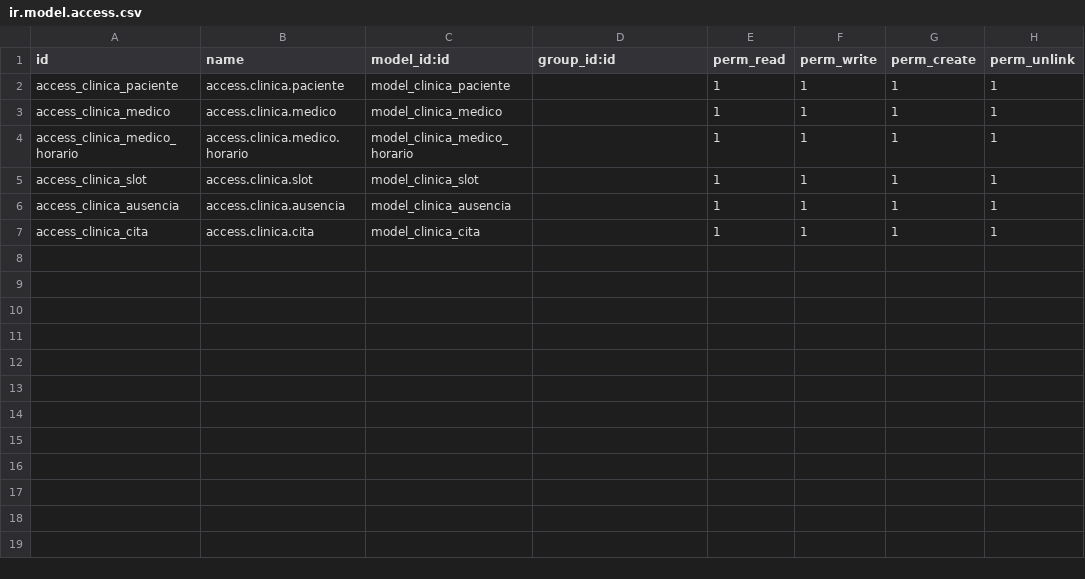
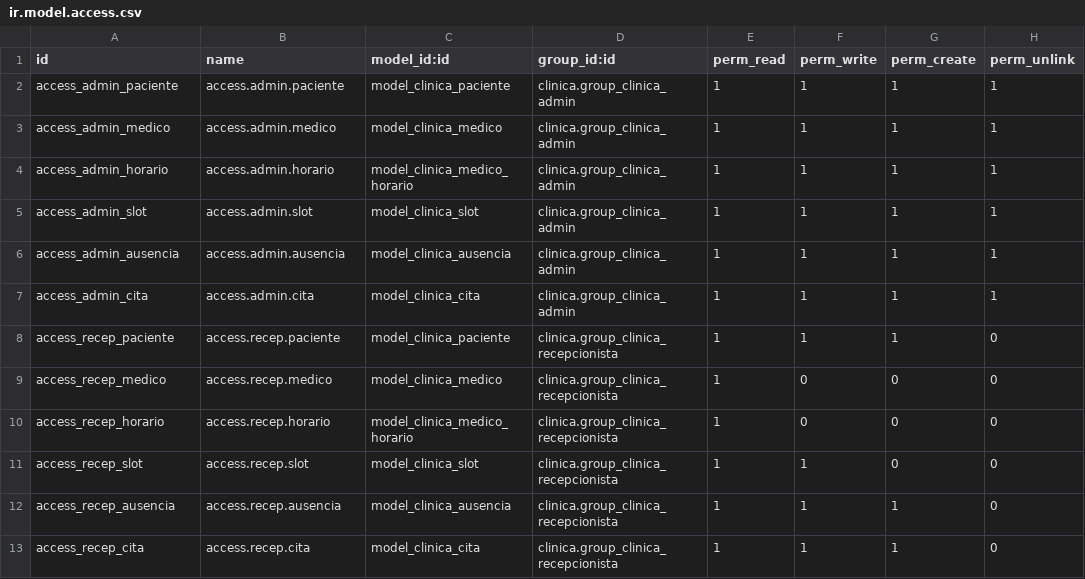
Before and after one commit to anagarces/odoo-docker-clinica, a CSV file: addons/clinica/security/ir.model.access.csv, drawn as a sheet.

```diff
--- a/addons/clinica/security/ir.model.access.csv
+++ b/addons/clinica/security/ir.model.access.csv
@@ -1,7 +1,13 @@
 id,name,model_id:id,group_id:id,perm_read,perm_write,perm_create,perm_unlink
-access_clinica_paciente,access.clinica.paciente,model_clinica_paciente,,1,1,1,1
-access_clinica_medico,access.clinica.medico,model_clinica_medico,,1,1,1,1
-access_clinica_medico_horario,access.clinica.medico.horario,model_clinica_medico_horario,,1,1,1,1
-access_clinica_slot,access.clinica.slot,model_clinica_slot,,1,1,1,1
-access_clinica_ausencia,access.clinica.ausencia,model_clinica_ausencia,,1,1,1,1
-access_clinica_cita,access.clinica.cita,model_clinica_cita,,1,1,1,1
+access_admin_paciente,access.admin.paciente,model_clinica_paciente,clinica.group_clinica_admin,1,1,1,1
+access_admin_medico,access.admin.medico,model_clinica_medico,clinica.group_clinica_admin,1,1,1,1
+access_admin_horario,access.admin.horario,model_clinica_medico_horario,clinica.group_clinica_admin,1,1,1,1
+access_admin_slot,access.admin.slot,model_clinica_slot,clinica.group_clinica_admin,1,1,1,1
+access_admin_ausencia,access.admin.ausencia,model_clinica_ausencia,clinica.group_clinica_admin,1,1,1,1
+access_admin_cita,access.admin.cita,model_clinica_cita,clinica.group_clinica_admin,1,1,1,1
+access_recep_paciente,access.recep.paciente,model_clinica_paciente,clinica.group_clinica_recepcionista,1,1,1,0
+access_recep_medico,access.recep.medico,model_clinica_medico,clinica.group_clinica_recepcionista,1,0,0,0
+access_recep_horario,access.recep.horario,model_clinica_medico_horario,clinica.group_clinica_recepcionista,1,0,0,0
+access_recep_slot,access.recep.slot,model_clinica_slot,clinica.group_clinica_recepcionista,1,1,0,0
+access_recep_ausencia,access.recep.ausencia,model_clinica_ausencia,clinica.group_clinica_recepcionista,1,1,1,0
+access_recep_cita,access.recep.cita,model_clinica_cita,clinica.group_clinica_recepcionista,1,1,1,0
```
Also changed, not shown: 4 other files.
